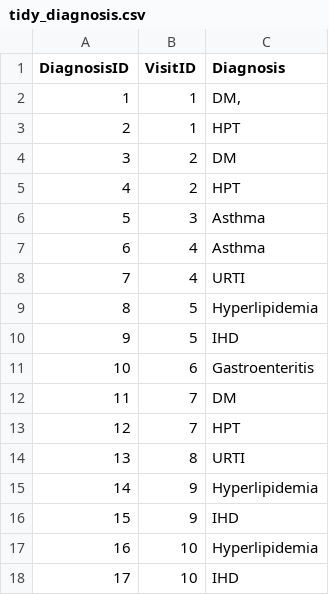
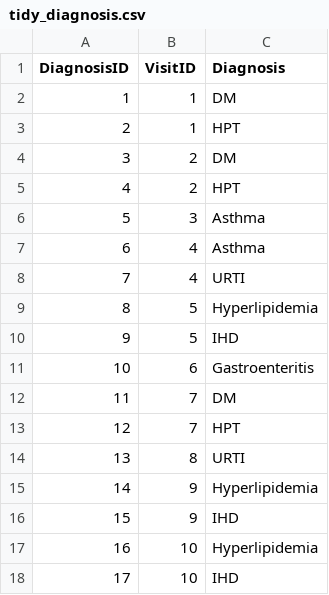
Before and after one commit to kennethban/dataset, a CSV file: tidy_diagnosis.csv, drawn as a sheet.

Commit message:
edited typo in diagnosis

```diff
--- a/tidy_diagnosis.csv
+++ b/tidy_diagnosis.csv
@@ -1,3 +1,3 @@
 DiagnosisID,VisitID,Diagnosis
-1,1,"DM,"
+1,1,DM
 2,1,HPT
```
